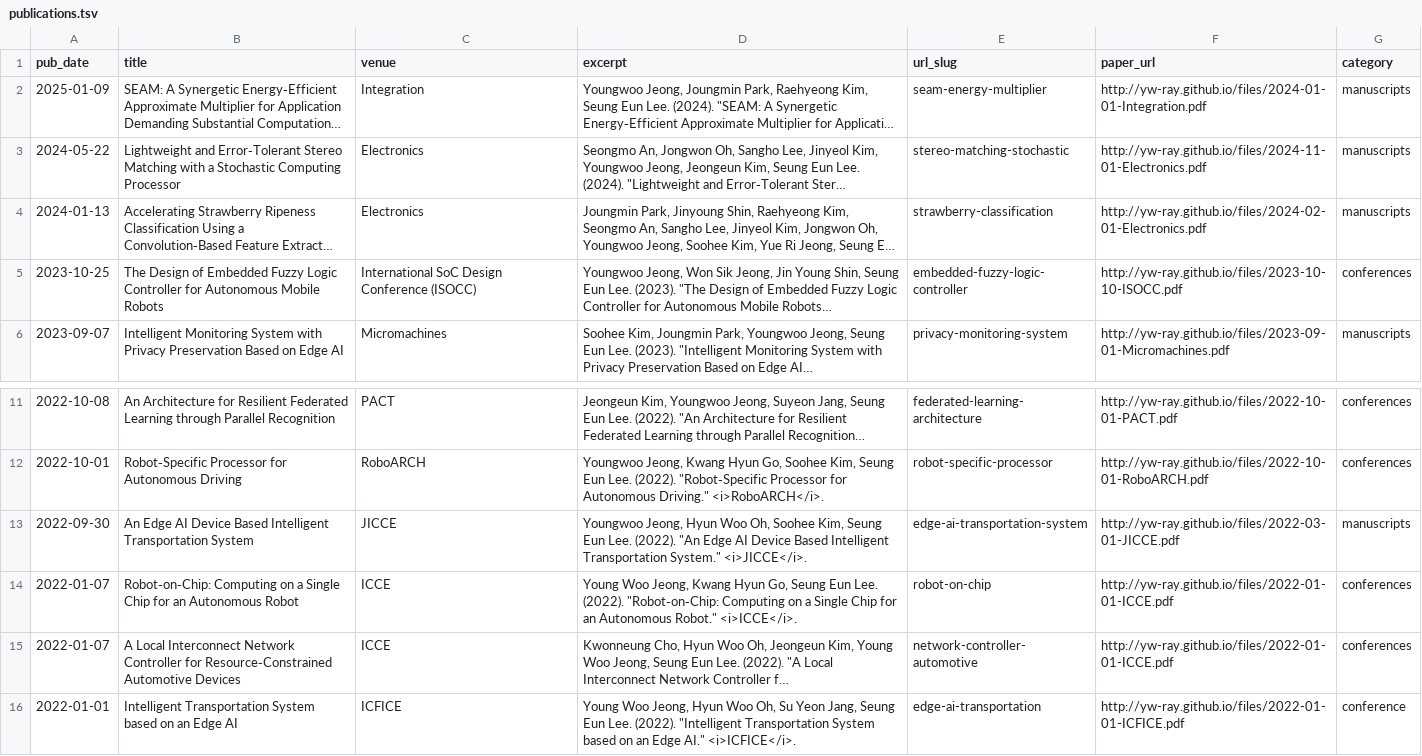
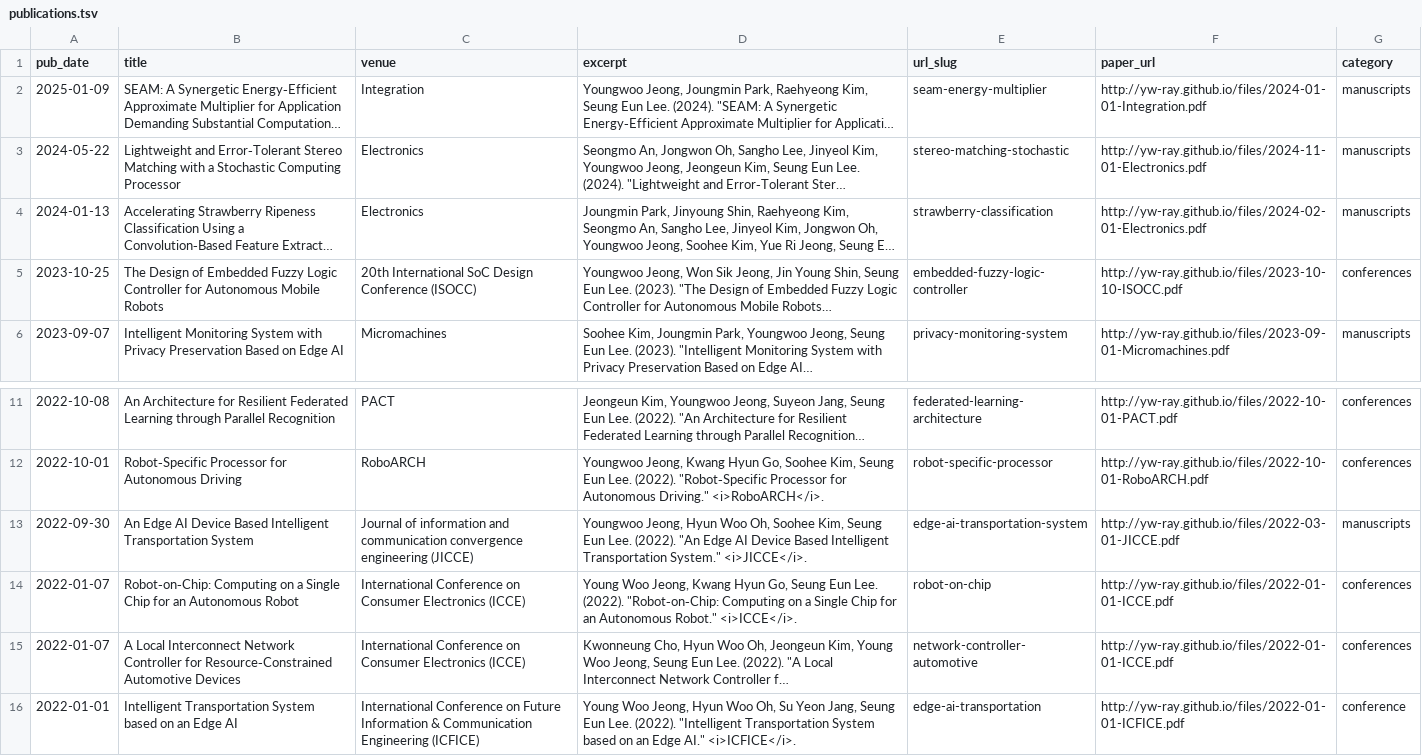
Before and after one commit to yw-ray/yw-ray.github.io, a TSV file: markdown_generator/publications.tsv, drawn as a sheet; only a part is shown, gaps mark what is left out; long unchanged cells end in …; the diff names each change by its address in the sheet, - before the commit and + after, or states it on an @@ line.

Commit message:
Update publication
Signed-off-by: Youngwoo.Jeong <jini221220@gmail.com>

```diff
--- a/markdown_generator/publications.tsv
+++ b/markdown_generator/publications.tsv
-C5 (venue): International SoC…
+C5 (venue): 20th International SoC…
-C13 (venue): JICCE
+C13 (venue): Journal of information and communication convergence engineering (JICCE)
-C14:C15 (venue): ICCE
+C14:C15 (venue): International Conference on Consumer Electronics (ICCE)
-C16 (venue): ICFICE
+C16 (venue): International Conference on Future Information & Communication Engineering (ICFICE)
```
Also changed, not shown: 5 other files.
